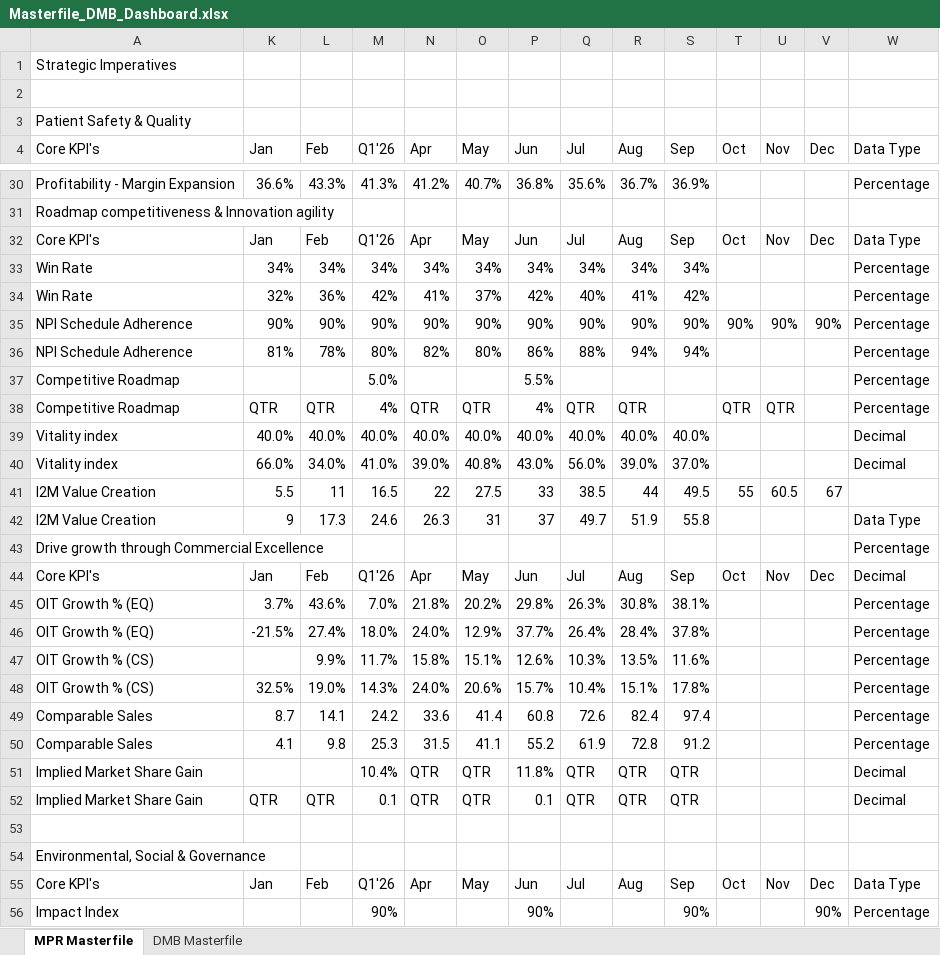
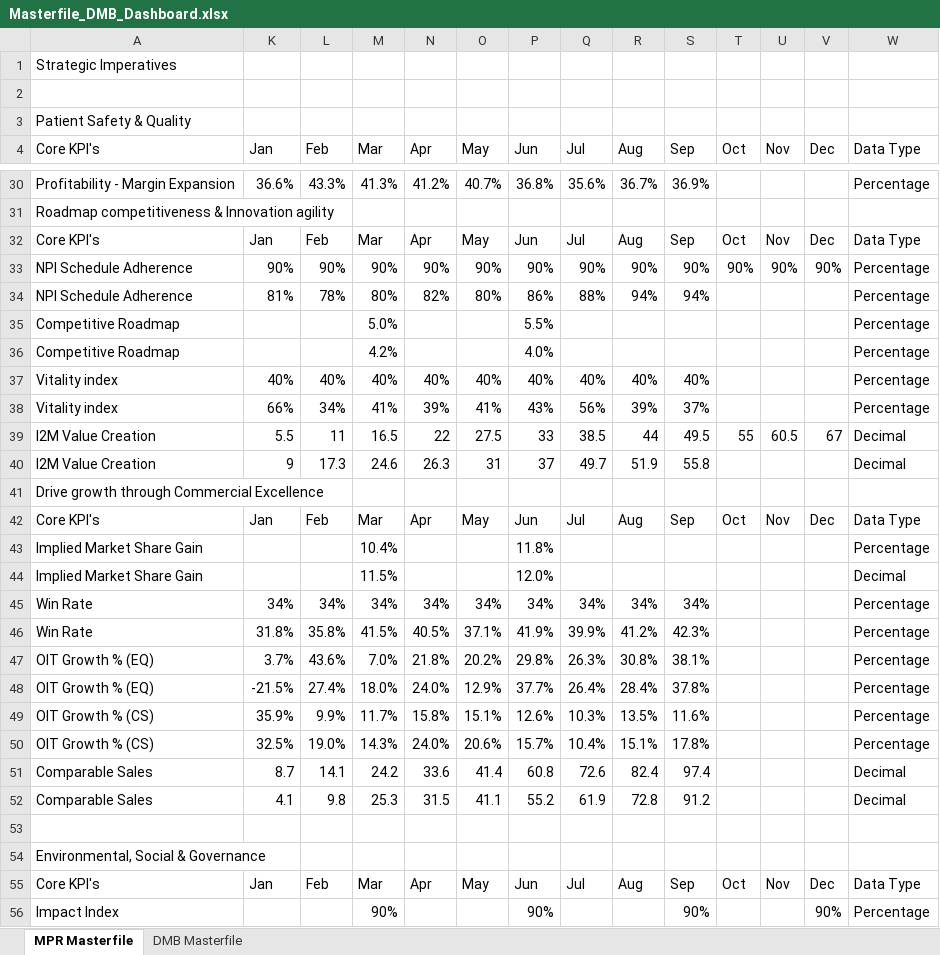
Before and after one commit to pratibha131/DMB-Dashboard, an Excel workbook: data/Masterfile_DMB_Dashboard.xlsx, sheet MPR Masterfile, drawn as a sheet; only a part is shown, gaps mark what is left out; values as stored, in another font and other column widths than the file's, no cell formats; table styles not drawn; removed rows and columns are numbered as before the commit, all else as after; the diff covers the shown part only; the diff names each change by its address in the sheet, - before the commit and + after, or states it on an @@ line.

Commit message:
Auto-sync Masterfile_DMB_Dashboard.xlsx from SharePoint via live sync [skip ci]

```diff
--- a/data/Masterfile_DMB_Dashboard.xlsx (sheet MPR Masterfile)
+++ b/data/Masterfile_DMB_Dashboard.xlsx (sheet MPR Masterfile)
-M4: Q1'26
+M4: Mar
-M32 (Mar): Q1'26
+M32 (Mar): Mar
-row 34: Win Rate | 32% | 36% | 42% | 41% | 37% | 42% | 40% | 41% | 42% |  |  |  | Percentage
-row 38: Competitive Roadmap | QTR | QTR | 4% | QTR | QTR | 4% | QTR | QTR |  | QTR | QTR |  | Percentage
-row 39: Vitality index | 40.0% | 40.0% | 40.0% | 40.0% | 40.0% | 40.0% | 40.0% | 40.0% | 40.0% |  |  |  | Decimal
-row 40: Vitality index | 66.0% | 34.0% | 41.0% | 39.0% | 40.8% | 43.0% | 56.0% | 39.0% | 37.0% |  |  |  | Decimal
+row 36: Competitive Roadmap |  |  | 4.2% |  |  | 4.0% |  |  |  |  |  |  | Percentage
+row 37: Vitality index | 40% | 40% | 40% | 40% | 40% | 40% | 40% | 40% | 40% |  |  |  | Percentage
+row 38: Vitality index | 66% | 34% | 41% | 39% | 41% | 43% | 56% | 39% | 37% |  |  |  | Percentage
-W39 (Data Type): (empty)
+W39 (Data Type): Decimal
-W40 (Data Type): Data Type
+W40 (Data Type): Decimal
-W41 (Data Type): Percentage
+W41 (Data Type): (empty)
-M42 (Mar): Q1'26
+M42 (Mar): Mar
-W42 (Data Type): Decimal
+W42 (Data Type): Data Type
+row 43: Implied Market Share Gain |  |  | 10.4% |  |  | 11.8% |  |  |  |  |  |  | Percentage
+row 44: Implied Market Share Gain |  |  | 11.5% |  |  | 12.0% |  |  |  |  |  |  | Decimal
@@ row 33 moved to row 45: Win Rate @@
+row 46: Win Rate | 31.8% | 35.8% | 41.5% | 40.5% | 37.1% | 41.9% | 39.9% | 41.2% | 42.3% |  |  |  | Percentage
-K49 (Jan): (empty)
+K49 (Jan): 35.9%
-W51:W52 (Data Type): Percentage
+W51:W52 (Data Type): Decimal
-row 51: Implied Market Share Gain |  |  | 10.4% | QTR | QTR | 11.8% | QTR | QTR | QTR |  |  |  | Decimal
-row 52: Implied Market Share Gain | QTR | QTR | 0.1 | QTR | QTR | 0.1 | QTR | QTR | QTR |  |  |  | Decimal
-M55 (Mar): Q1'26
+M55 (Mar): Mar
```
Also changed, not shown: 3 added rows, 3 removed rows and 16 edited cells elsewhere in this sheet, sheet DMB Masterfile, cell formats, hidden cells.
